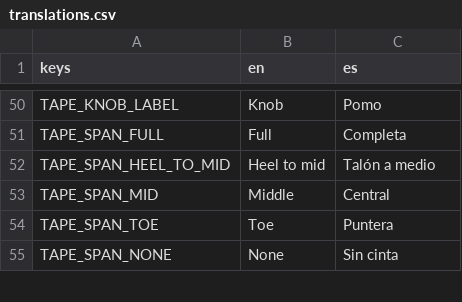
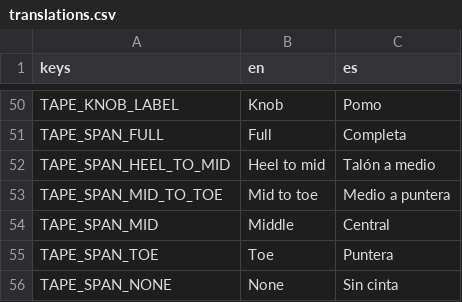
Before and after one commit to Melon-Collie/hockey-game, a CSV file: locale/translations.csv, drawn as a sheet; only a part is shown, gaps mark what is left out; the diff names each change by its address in the sheet, - before the commit and + after, or states it on an @@ line.

```diff
--- a/locale/translations.csv
+++ b/locale/translations.csv
+row 53: TAPE_SPAN_MID_TO_TOE | Mid to toe | Medio a puntera
```
Also changed, not shown: 2 other files.
